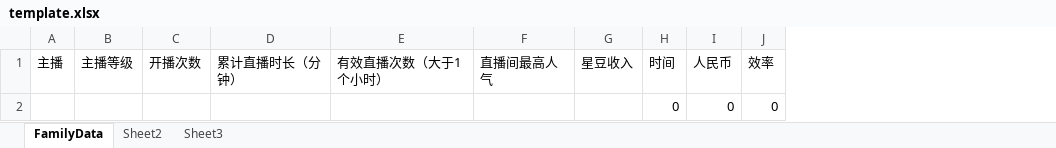
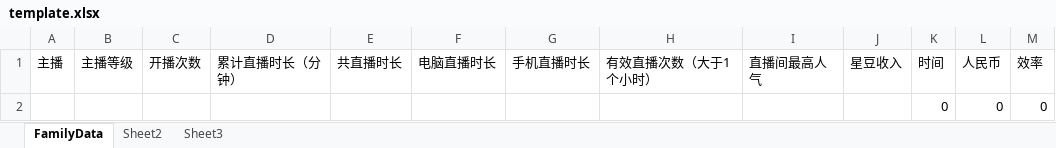
Before and after one commit to blockspacer/fxhelprepo, an Excel workbook: Debug/template.xlsx, sheet FamilyData, drawn as a sheet; values as stored, in another font and other column widths than the file's, no borders; the diff names each change by its address in the sheet, - before the commit and + after, or states it on an @@ line.

```diff
--- a/Debug/template.xlsx (sheet FamilyData)
+++ b/Debug/template.xlsx (sheet FamilyData)
+column E (共直播时长), empty
+column F (电脑直播时长), empty
+column G (手机直播时长), empty
```
Also changed, not shown: formulas that keep their value, 4 other files.
